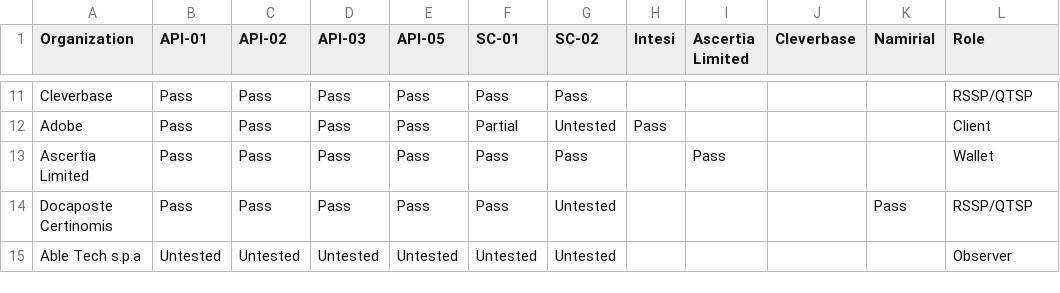
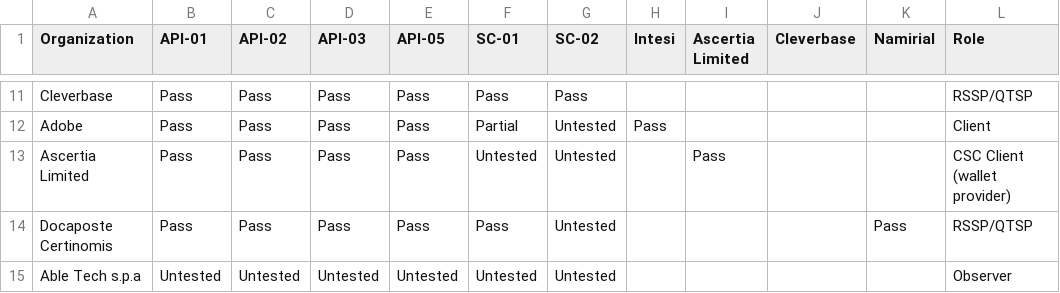
Before and after one commit to JorgeFrias/CSC-Interop-Event-Web, a CSV file: results.csv, drawn as a sheet; only a part is shown, gaps mark what is left out.

```diff
--- a/results.csv
+++ b/results.csv
@@ -12,3 +12,3 @@ Cleverbase,Pass,Pass,Pass,Pass,Pass,Pass,,,,,RSSP/QTSP
 Adobe,Pass,Pass,Pass,Pass,Partial,Untested,Pass,,,,Client
-Ascertia Limited,Pass,Pass,Pass,Pass,Pass,Pass,,Pass,,,Wallet
+Ascertia Limited,Pass,Pass,Pass,Pass,Untested,Untested,,Pass,,,CSC Client (wallet provider)
 Docaposte Certinomis,Pass,Pass,Pass,Pass,Pass,Untested,,,,Pass,RSSP/QTSP
```
Also changed, not shown: SourceData/Technical Registry.csv, 2 other files.
